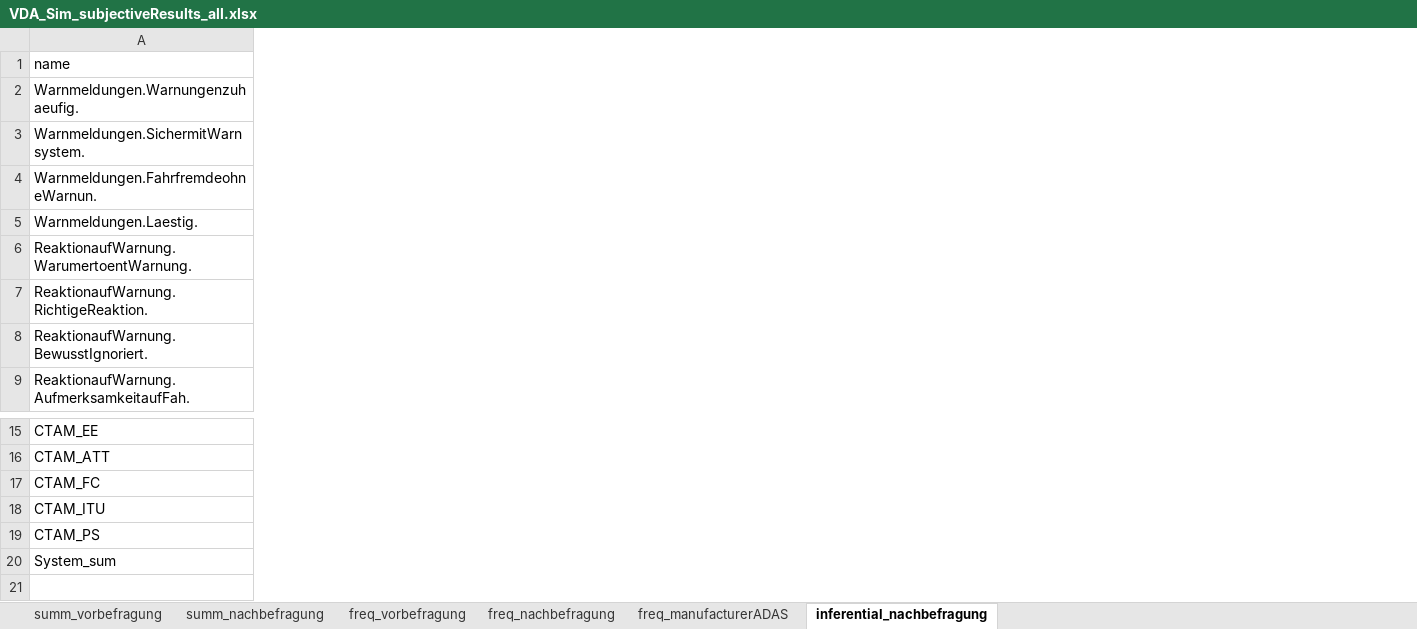
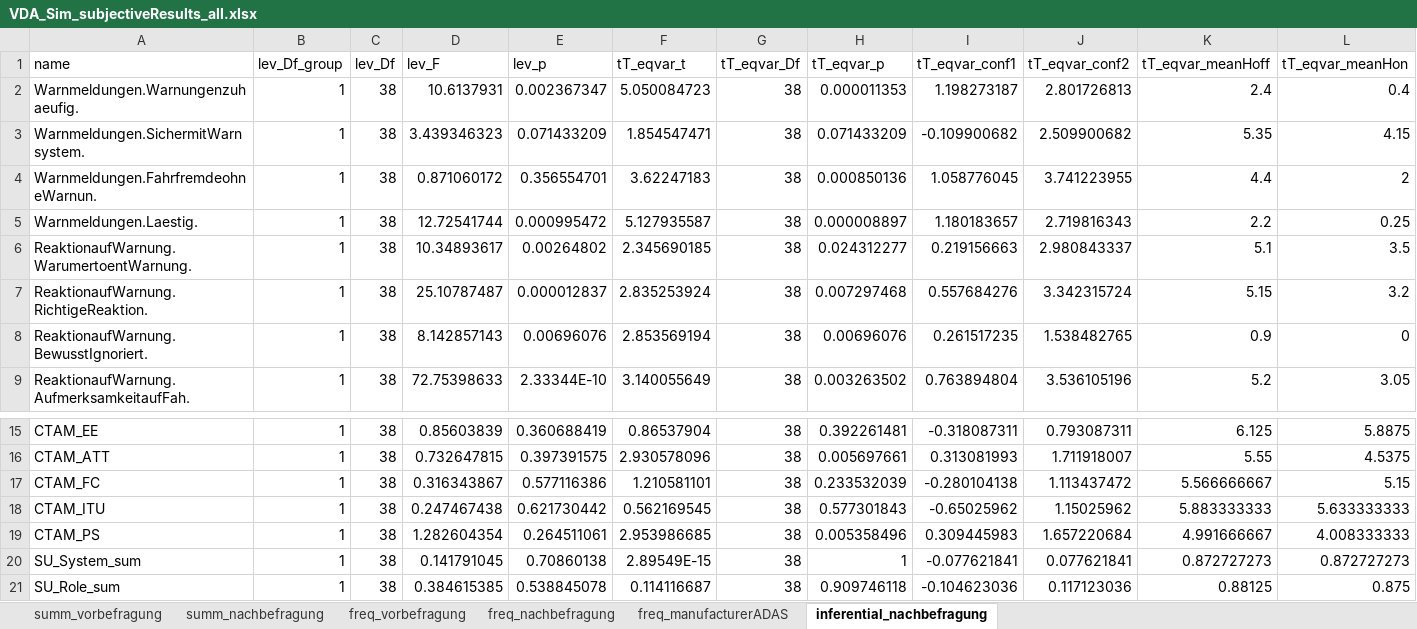
Before and after one commit to deikealbers/VDA_Sim, an Excel workbook: data/results/VDA_Sim_subjectiveResults_all.xlsx, sheet inferential_nachbefragung, drawn as a sheet; only a part is shown, gaps mark what is left out; values as stored, in another font and other column widths than the file's, no borders; conditional formats not drawn; removed rows and columns are numbered as before the commit, all else as after; rows hold the shown columns only; the diff covers the shown part only; the diff names each change by its address in the sheet, - before the commit and + after, or states it on an @@ line.

```diff
--- a/data/results/VDA_Sim_subjectiveResults_all.xlsx (sheet inferential_nachbefragung)
+++ b/data/results/VDA_Sim_subjectiveResults_all.xlsx (sheet inferential_nachbefragung)
@@ column B (lev_Df_group) unhidden, rows 2-9: all 1; rows 15-19: all 1 @@
@@ column C (lev_Df) unhidden, rows 2-9: all 38; rows 15-19: all 38 @@
@@ column D (lev_F) unhidden, rows 2-9: 10.6137931 | 3.439346323 | 0.871060172 | 12.72541744 | 10.34893617 | 25.10787487 | 8.142857143 | 72.75398633; rows 15-19: 0.85603839 | 0.732647815 | 0.316343867 | 0.247467438 | 1.282604354 @@
@@ column E (lev_p) unhidden, rows 2-9: 0.002367347 | 0.071433209 | 0.356554701 | 0.000995472 | 0.00264802 | 0.000012837 | 0.00696076 | 2.33344E-10; rows 15-19: 0.360688419 | 0.397391575 | 0.577116386 | 0.621730442 | 0.264511061 @@
@@ column F (tT_eqvar_t) unhidden, rows 2-9: 5.050084723 | 1.854547471 | 3.62247183 | 5.127935587 | 2.345690185 | 2.835253924 | 2.853569194 | 3.140055649; rows 15-19: 0.86537904 | 2.930578096 | 1.210581101 | 0.562169545 | 2.953986685 @@
@@ column G (tT_eqvar_Df) unhidden, rows 2-9: all 38; rows 15-19: all 38 @@
@@ column H (tT_eqvar_p) unhidden, rows 2-9: 0.000011353 | 0.071433209 | 0.000850136 | 0.000008897 | 0.024312277 | 0.007297468 | 0.00696076 | 0.003263502; rows 15-19: 0.392261481 | 0.005697661 | 0.233532039 | 0.577301843 | 0.005358496 @@
@@ column I (tT_eqvar_conf1) unhidden, rows 2-9: 1.198273187 | -0.109900682 | 1.058776045 | 1.180183657 | 0.219156663 | 0.557684276 | 0.261517235 | 0.763894804; rows 15-19: -0.318087311 | 0.313081993 | -0.280104138 | -0.65025962 | 0.309445983 @@
@@ column J (tT_eqvar_conf2) unhidden, rows 2-9: 2.801726813 | 2.509900682 | 3.741223955 | 2.719816343 | 2.980843337 | 3.342315724 | 1.538482765 | 3.536105196; rows 15-19: 0.793087311 | 1.711918007 | 1.113437472 | 1.15025962 | 1.657220684 @@
@@ column K (tT_eqvar_meanHoff) unhidden, rows 2-9: 2.4 | 5.35 | 4.4 | 2.2 | 5.1 | 5.15 | 0.9 | 5.2; rows 15-19: 6.125 | 5.55 | 5.566666667 | 5.883333333 | 4.991666667 @@
@@ column L (tT_eqvar_meanHon) unhidden, rows 2-9: 0.4 | 4.15 | 2 | 0.25 | 3.5 | 3.2 | 0 | 3.05; rows 15-19: 5.8875 | 4.5375 | 5.15 | 5.633333333 | 4.008333333 @@
-row 20: System_sum
+row 20: SU_System_sum | 1 | 38 | 0.141791045 | 0.70860138 | 2.89549E-15 | 38 | 1 | -0.077621841 | 0.077621841 | 0.872727273 | 0.872727273
+row 21: SU_Role_sum | 1 | 38 | 0.384615385 | 0.538845078 | 0.114116687 | 38 | 0.909746118 | -0.104623036 | 0.117123036 | 0.88125 | 0.875
```
Also changed, not shown: 12 added columns elsewhere in this sheet, sheet freq_nachbefragung, sheet summ_nachbefragung, hidden cells, 11 other files.
